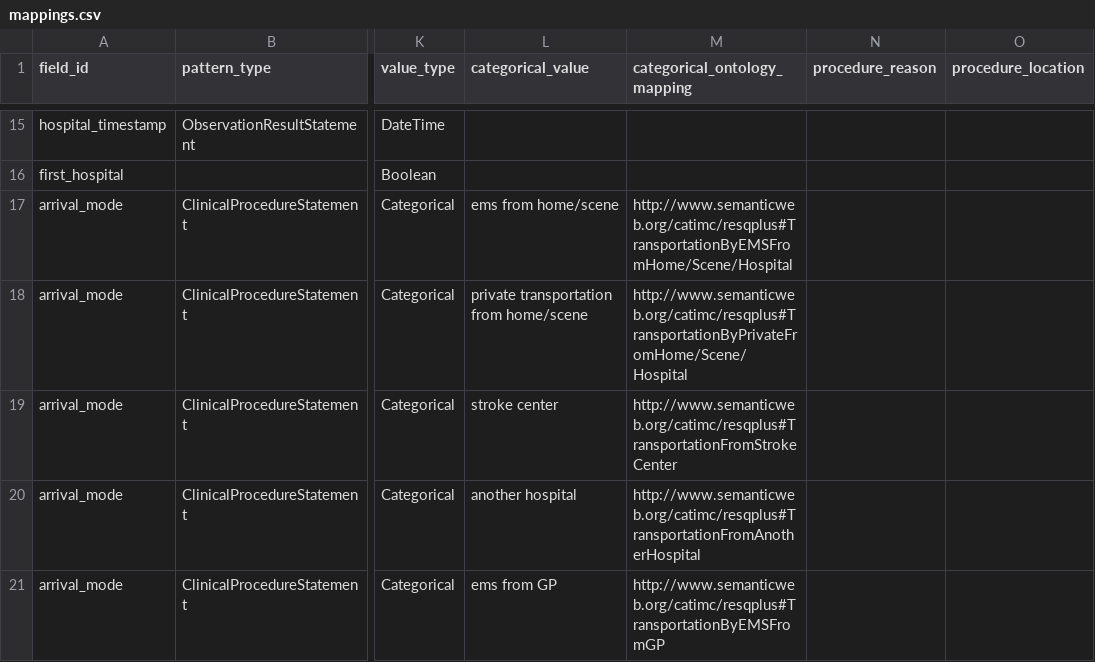
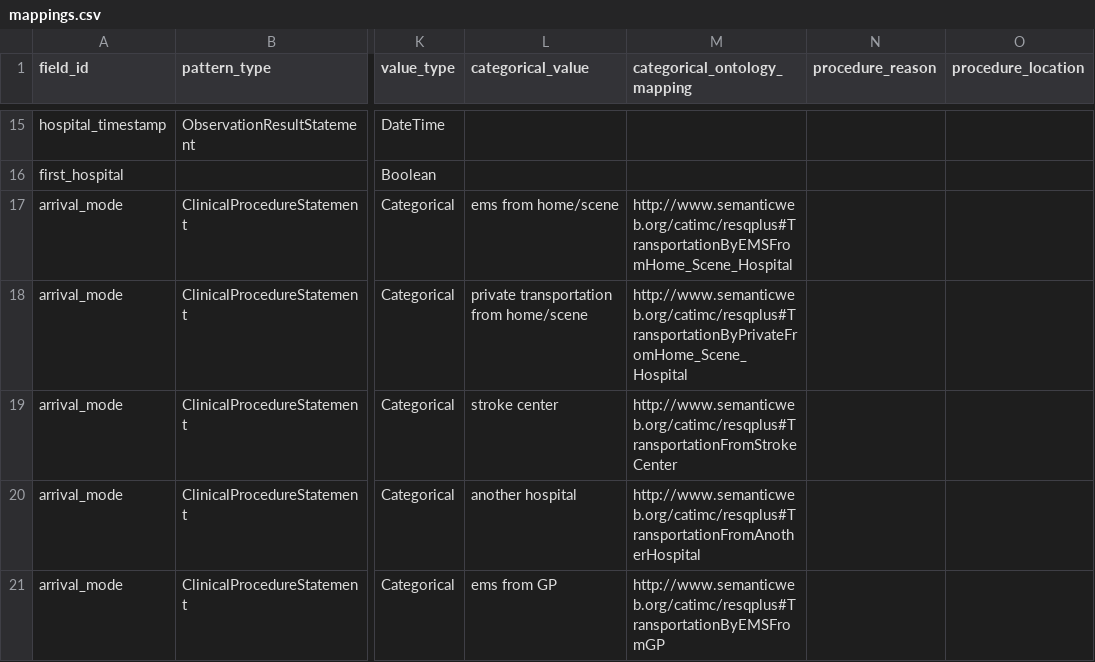
Before and after one commit to tecnomod-um/RESQPLUS-PIPELINE, a CSV file: upload/input_data/mappings.csv, drawn as a sheet; only a part is shown, gaps mark what is left out; the diff covers the shown part only; the diff names each change by its address in the sheet, - before the commit and + after, or states it on an @@ line.

```diff
--- a/upload/input_data/mappings.csv
+++ b/upload/input_data/mappings.csv
-M17 (categorical_ontology_mapping): http://www.semanticweb.org/catimc/resqplus#TransportationByEMSFromHome/Scene/Hospital
+M17 (categorical_ontology_mapping): http://www.semanticweb.org/catimc/resqplus#TransportationByEMSFromHome_Scene_Hospital
-M18 (categorical_ontology_mapping): http://www.semanticweb.org/catimc/resqplus#TransportationByPrivateFromHome/Scene/Hospital
+M18 (categorical_ontology_mapping): http://www.semanticweb.org/catimc/resqplus#TransportationByPrivateFromHome_Scene_Hospital
```
Also changed, not shown: 38 edited cells elsewhere in this file.
